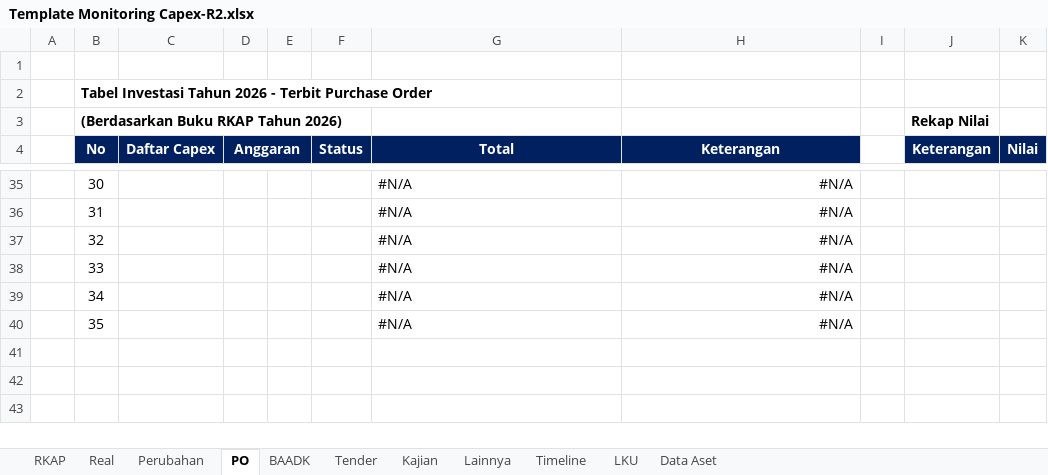
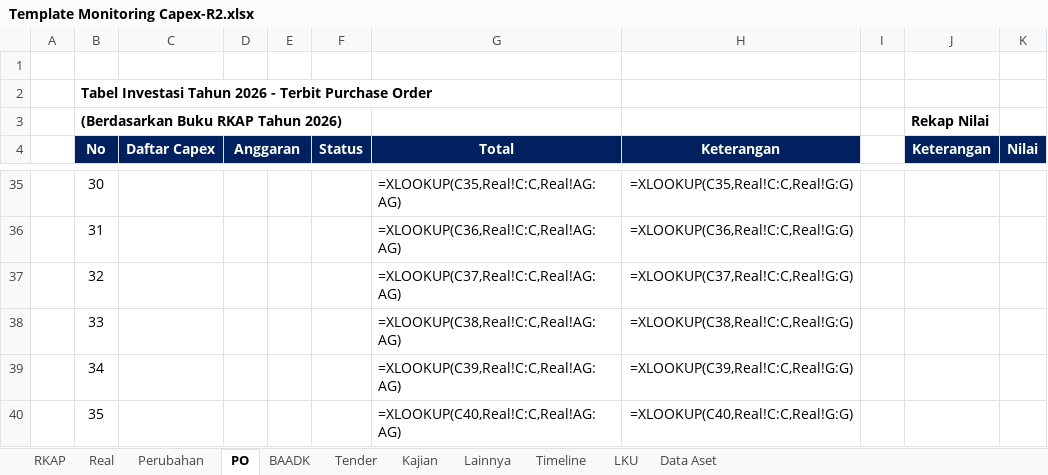
Before and after one commit to Akramz15/Capex-PT-Dahana, an Excel workbook: docs/Template Monitoring Capex-R2.xlsx, sheet PO, drawn as a sheet; only a part is shown, gaps mark what is left out; values as stored, in another font and other column widths than the file's, no borders; formulas without a stored value are shown as written; charts and pictures not drawn; the diff covers the shown part only; the diff names each change by its address in the sheet, - before the commit and + after, or states it on an @@ line.

```diff
--- a/docs/Template Monitoring Capex-R2.xlsx (sheet PO)
+++ b/docs/Template Monitoring Capex-R2.xlsx (sheet PO)
-G35 (Total): #N/A
+G35 (Total): =XLOOKUP(C35,Real!C:C,Real!AG:AG)
-H35 (Keterangan): #N/A
+H35 (Keterangan): =XLOOKUP(C35,Real!C:C,Real!G:G)
-G36 (Total): #N/A
+G36 (Total): =XLOOKUP(C36,Real!C:C,Real!AG:AG)
-H36 (Keterangan): #N/A
+H36 (Keterangan): =XLOOKUP(C36,Real!C:C,Real!G:G)
-G37 (Total): #N/A
+G37 (Total): =XLOOKUP(C37,Real!C:C,Real!AG:AG)
-H37 (Keterangan): #N/A
+H37 (Keterangan): =XLOOKUP(C37,Real!C:C,Real!G:G)
-G38 (Total): #N/A
+G38 (Total): =XLOOKUP(C38,Real!C:C,Real!AG:AG)
-H38 (Keterangan): #N/A
+H38 (Keterangan): =XLOOKUP(C38,Real!C:C,Real!G:G)
-G39 (Total): #N/A
+G39 (Total): =XLOOKUP(C39,Real!C:C,Real!AG:AG)
-H39 (Keterangan): #N/A
+H39 (Keterangan): =XLOOKUP(C39,Real!C:C,Real!G:G)
-G40 (Total): #N/A
+G40 (Total): =XLOOKUP(C40,Real!C:C,Real!AG:AG)
-H40 (Keterangan): #N/A
+H40 (Keterangan): =XLOOKUP(C40,Real!C:C,Real!G:G)
```
Also changed, not shown: 147 edited cells elsewhere in this sheet, sheet Timeline, sheet LKU, sheet RKAP, sheet Real, sheet Lainnya, sheet Tender, 3 more sheets, hidden cells, charts or pictures, backend/templates/Template Monitoring Capex-R2.xlsx.
